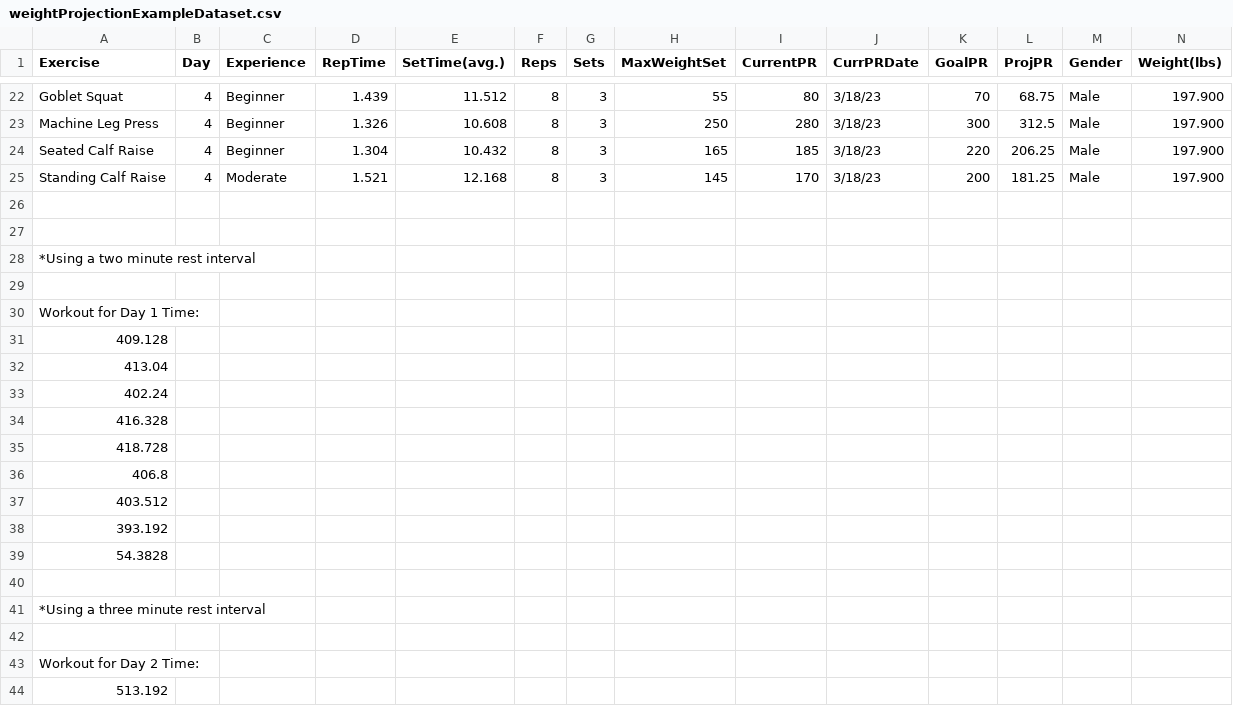
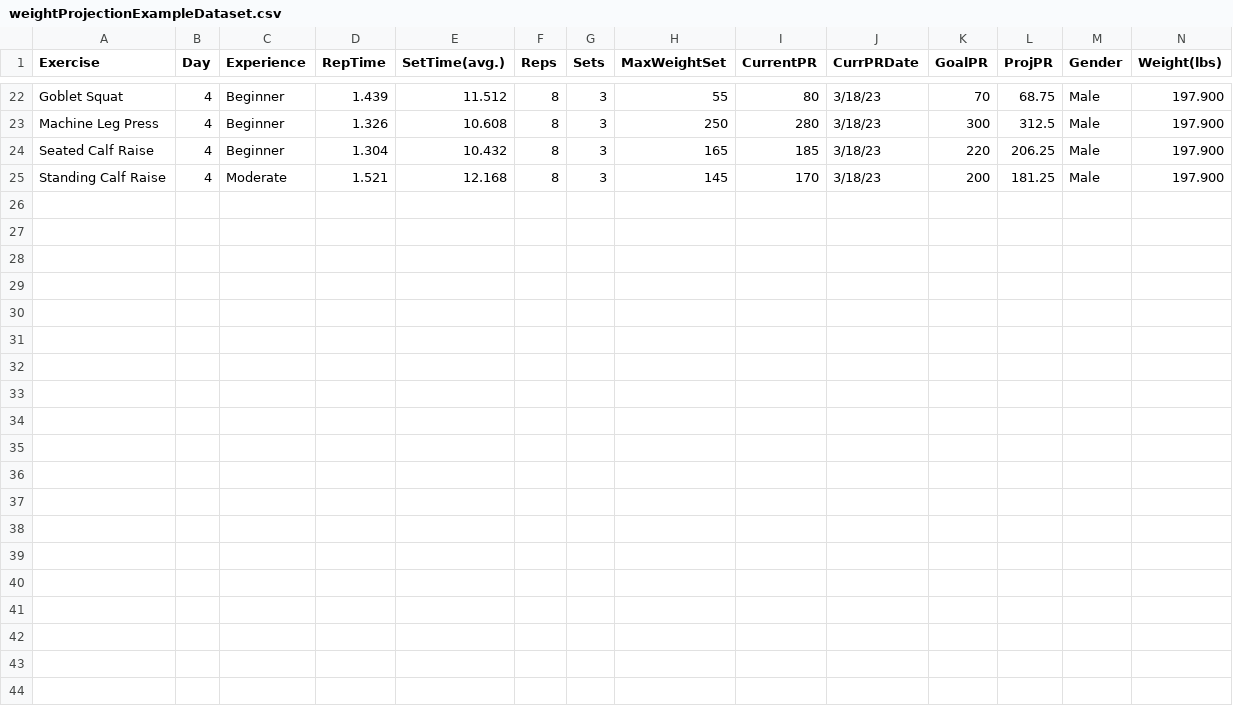
Before and after one commit to MattThompson-059/FitnessForecast, a CSV file: weightProjection/weightProjectionExampleDataset.csv, drawn as a sheet; only a part is shown, gaps mark what is left out; rows hold the shown columns only; the diff covers the shown part only; the diff names each change by its address in the sheet, - before the commit and + after, or states it on an @@ line.

Commit message:
Select from exercise to evaluate goal

```diff
--- a/weightProjection/weightProjectionExampleDataset.csv
+++ b/weightProjection/weightProjectionExampleDataset.csv
-row 26: (empty)
-row 27: (empty)
-row 28: *Using a two minute rest interval
-row 29: (empty)
-row 30: Workout for Day 1 Time:
-row 31: 409.128
-row 32: 413.04
-row 33: 402.24
-row 34: 416.328
-row 35: 418.728
-row 36: 406.8
-row 37: 403.512
-row 38: 393.192
-row 39: 54.3828
-row 40: (empty)
-row 41: *Using a three minute rest interval
-row 42: (empty)
-row 43: Workout for Day 2 Time:
-row 44: 513.192
```
Also changed, not shown: 28 removed rows elsewhere in this file, 2 other files.
